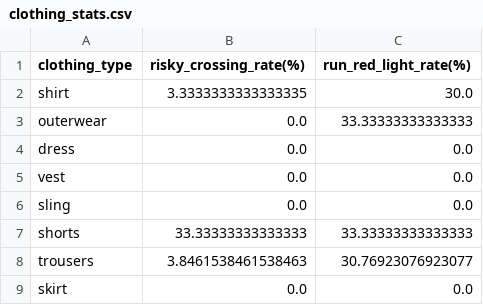
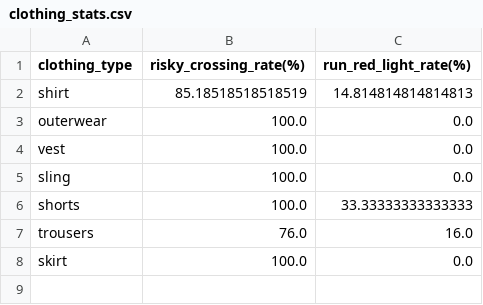
Before and after one commit to luigi-dintrono/PedX-Visualizer, a CSV file: summary_data/clothing_stats.csv, drawn as a sheet.

```diff
--- a/summary_data/clothing_stats.csv
+++ b/summary_data/clothing_stats.csv
@@ -1,9 +1,8 @@
 clothing_type,risky_crossing_rate(%),run_red_light_rate(%)
-shirt,3.3333333333333335,30.0
-outerwear,0.0,33.33333333333333
-dress,0.0,0.0
-vest,0.0,0.0
-sling,0.0,0.0
-shorts,33.33333333333333,33.33333333333333
-trousers,3.8461538461538463,30.76923076923077
-skirt,0.0,0.0
+shirt,85.18518518518519,14.814814814814813
+outerwear,100.0,0.0
+vest,100.0,0.0
+sling,100.0,0.0
+shorts,100.0,33.33333333333333
+trousers,76.0,16.0
+skirt,100.0,0.0
```
Also changed, not shown: summary_data/all_pedestrian_info.csv, summary_data/all_video_info.csv, 11 other files.
